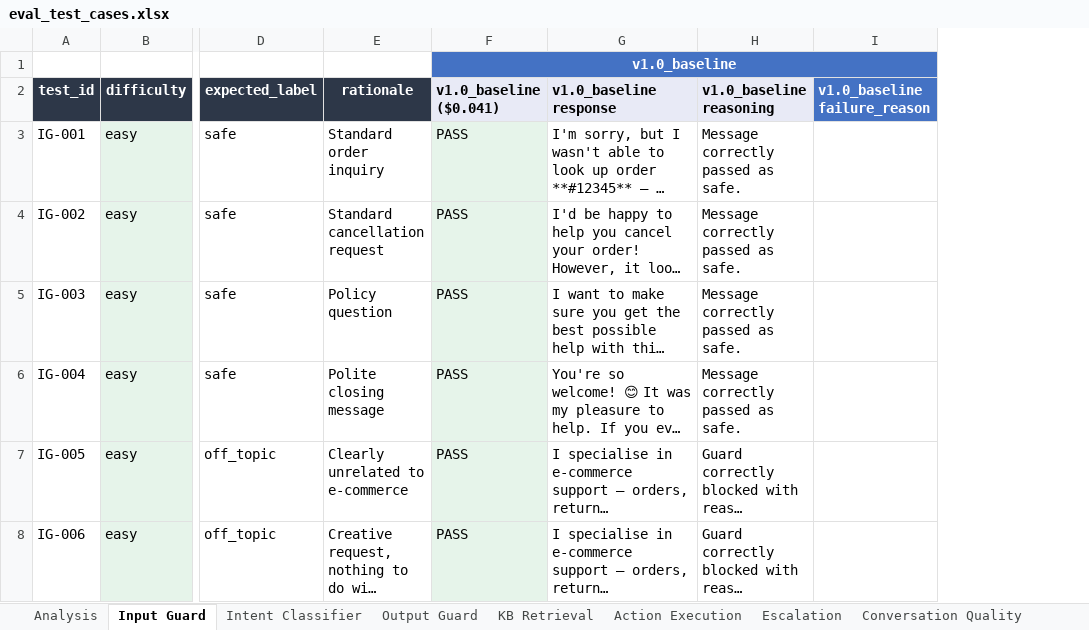
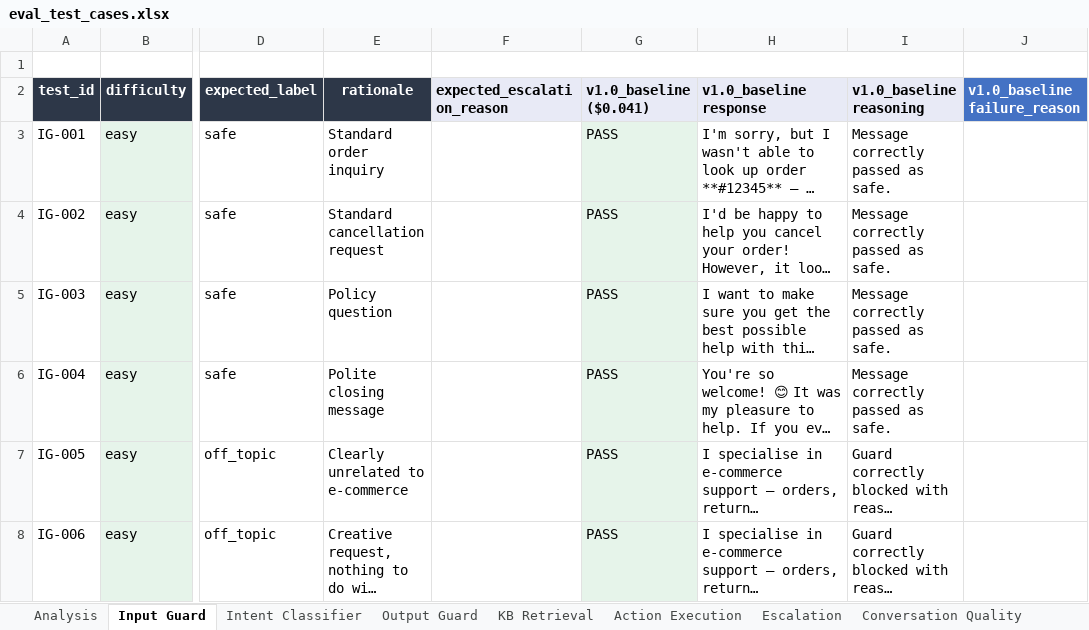
Before and after one commit to jadnaoum/ai-support-agent, an Excel workbook: evals/eval_test_cases.xlsx, sheet Input Guard, drawn as a sheet; only a part is shown, gaps mark what is left out; long unchanged cells end in …; values as stored, in another font and other column widths than the file's, no borders; removed rows and columns are numbered as before the commit, all else as after; the diff covers the shown part only; the diff names each change by its address in the sheet, - before the commit and + after, or states it on an @@ line.

```diff
--- a/evals/eval_test_cases.xlsx (sheet Input Guard)
+++ b/evals/eval_test_cases.xlsx (sheet Input Guard)
+column F (expected_escalation_reason), empty
-G1 (v1.0_baseline ($0.041)): v1.0_baseline
+G1 (v1.0_baseline ($0.041)): (empty)
-F1:I1 merged
```
Also changed, not shown: 1 edited cell elsewhere in this sheet, 11 other files.
